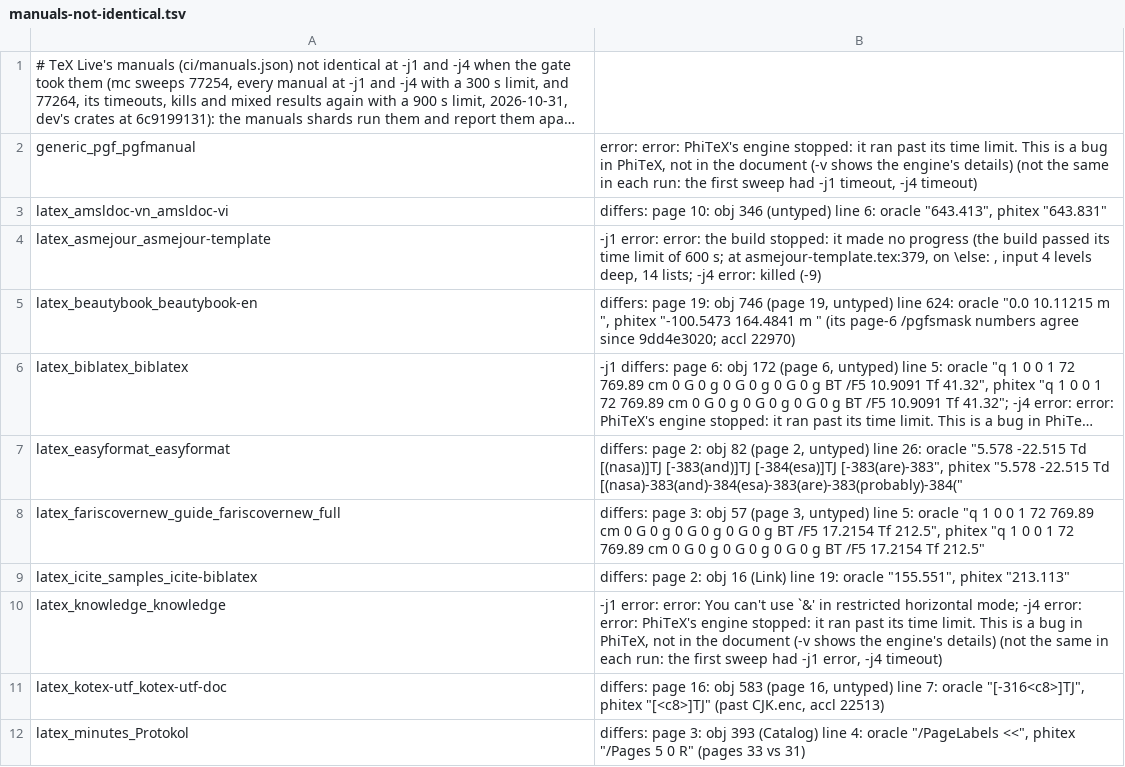
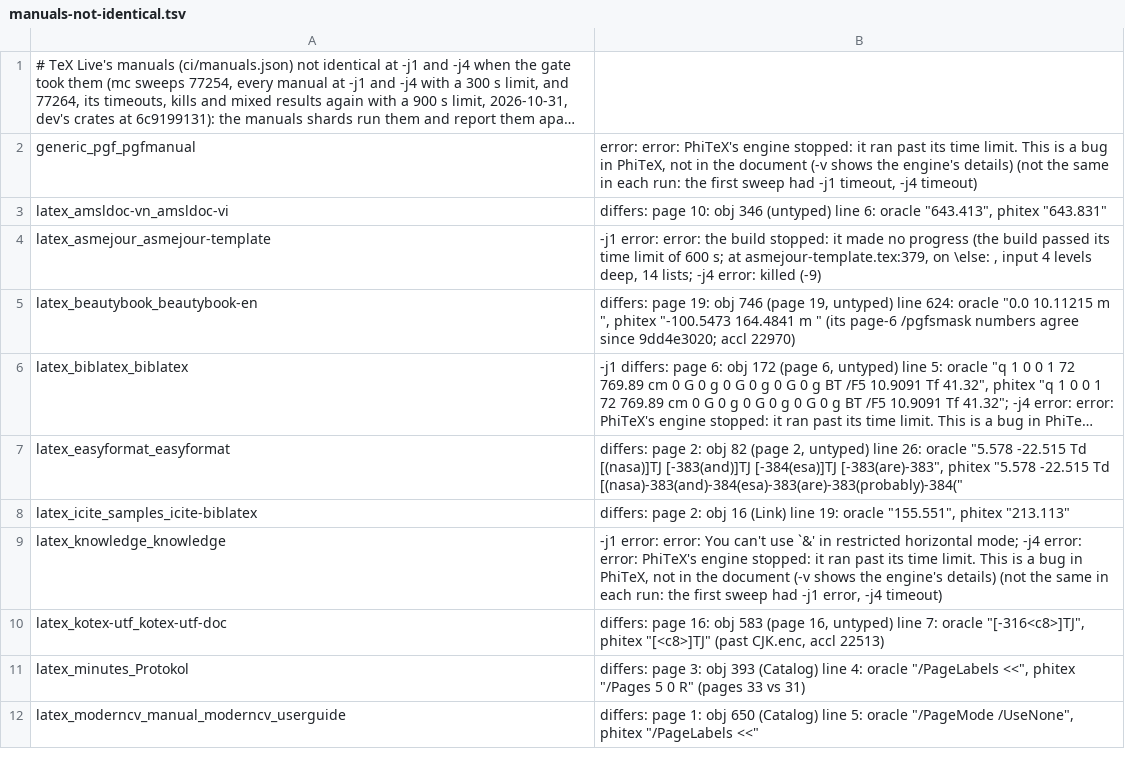
Before and after one commit to accl-kaust/PhiTeX, a TSV file: ci/manuals-not-identical.tsv, drawn as a sheet; only a part is shown; the shorter side is filled out with more unchanged rows; long unchanged cells end in …; the diff names each change by its address in the sheet, - before the commit and + after, or states it on an @@ line.

Commit message:
tex: \pdfsavepos in right-to-left text is where the output puts the whatsit: the walk behind \pdflastxpos (pdfprim's Walk) went through an hlist in list order, without e-TeX's TeX--XeT reversal the writer does, so a position in a reversed segment was off by the segment's other contents; fariscovernew's pgf pictures in an RTL paragraph, placed by their marks, sat 3.5 pt off (mark x 14510006 sp against pdflatex's and xelatex's 14739643; repros fc1, fc3, accl 23700). The walk now takes the same reversal: reverse, Lr and flatten_into moved from ship.rs to phitex_pdf::lr, the widths behind a trait, the walk's hlist_lr as the writer's. fariscovernew identical at -j1 and -j4 and off the list; lettrine-demo-arabic, the five bidi manuals, pinoutikz, tikz-nef still identical (accl 23732). Test corpus_repros::pdf_savepos_texxet (eleven placements; oracle: pdftex in the CI image; the base differs, accl 23732).

```diff
--- a/ci/manuals-not-identical.tsv
+++ b/ci/manuals-not-identical.tsv
-row 8: latex_fariscovernew_guide_fariscovernew_full | differs: page 3: obj 57 (page 3, untyped) line 5: oracle "q 1 0 0 1 72 769.89 cm 0 G 0 g 0 G 0 g 0 G 0 g BT /F5 17.2154 Tf 212.5", phitex "q 1 0 0 1 72 769.89 cm 0 G 0 g 0 G 0 g 0 G 0 g BT /F5 17.2154 Tf 212.5"
```
Also changed, not shown: 7 other files.
